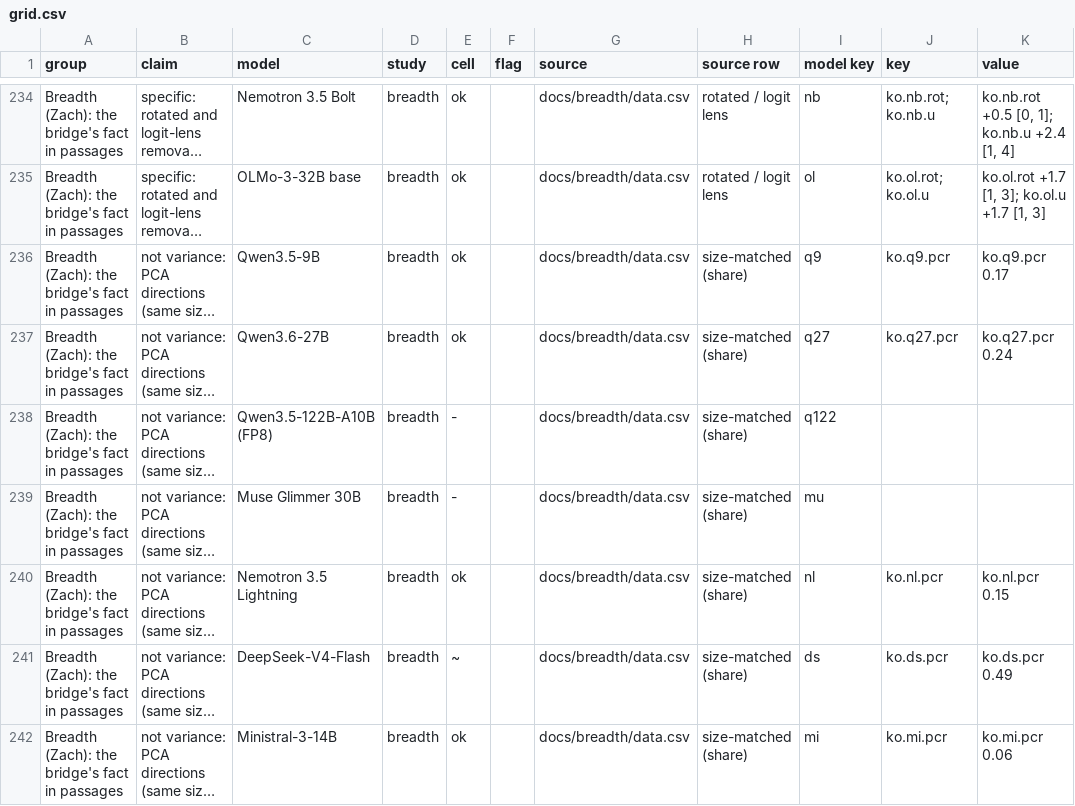
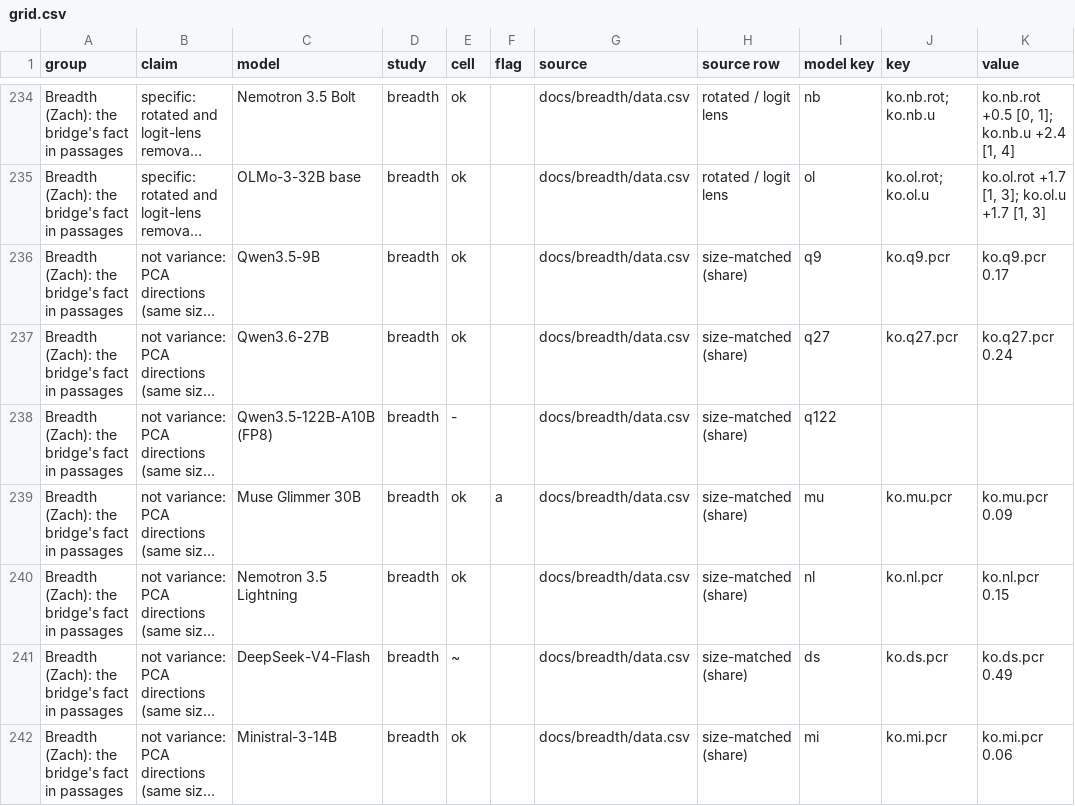
Before and after one commit to zach-perlman/bridge-jspace, a CSV file: docs/shared/grid.csv, drawn as a sheet; only a part is shown, gaps mark what is left out; long unchanged cells end in …; the diff names each change by its address in the sheet, - before the commit and + after, or states it on an @@ line.

```diff
--- a/docs/shared/grid.csv
+++ b/docs/shared/grid.csv
-E239 (cell): -
+E239 (cell): ok
-F239 (flag): (empty)
+F239 (flag): a
-J239 (key): (empty)
+J239 (key): ko.mu.pcr
-K239 (value): (empty)
+K239 (value): ko.mu.pcr 0.09
```
Also changed, not shown: 5 other files.
